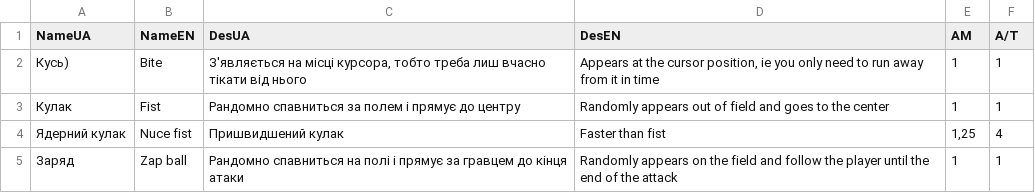
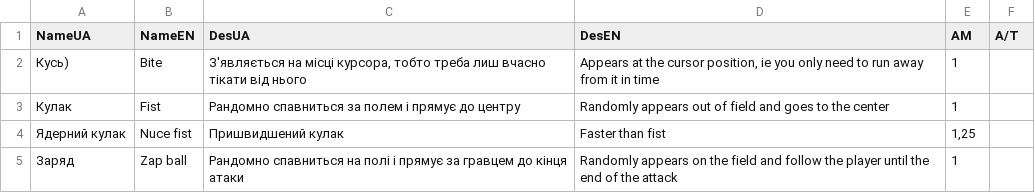
Before and after one commit to MAZE-data/maze-data, a CSV file: sa.csv, drawn as a sheet; the diff names each change by its address in the sheet, - before the commit and + after, or states it on an @@ line.

Commit message:
Update sa.csv

```diff
--- a/sa.csv
+++ b/sa.csv
-F2:F3 (A/T): 1
+F2:F3 (A/T): (empty)
-F4 (A/T): 4
+F4 (A/T): (empty)
-F5 (A/T): 1
+F5 (A/T): (empty)
```
